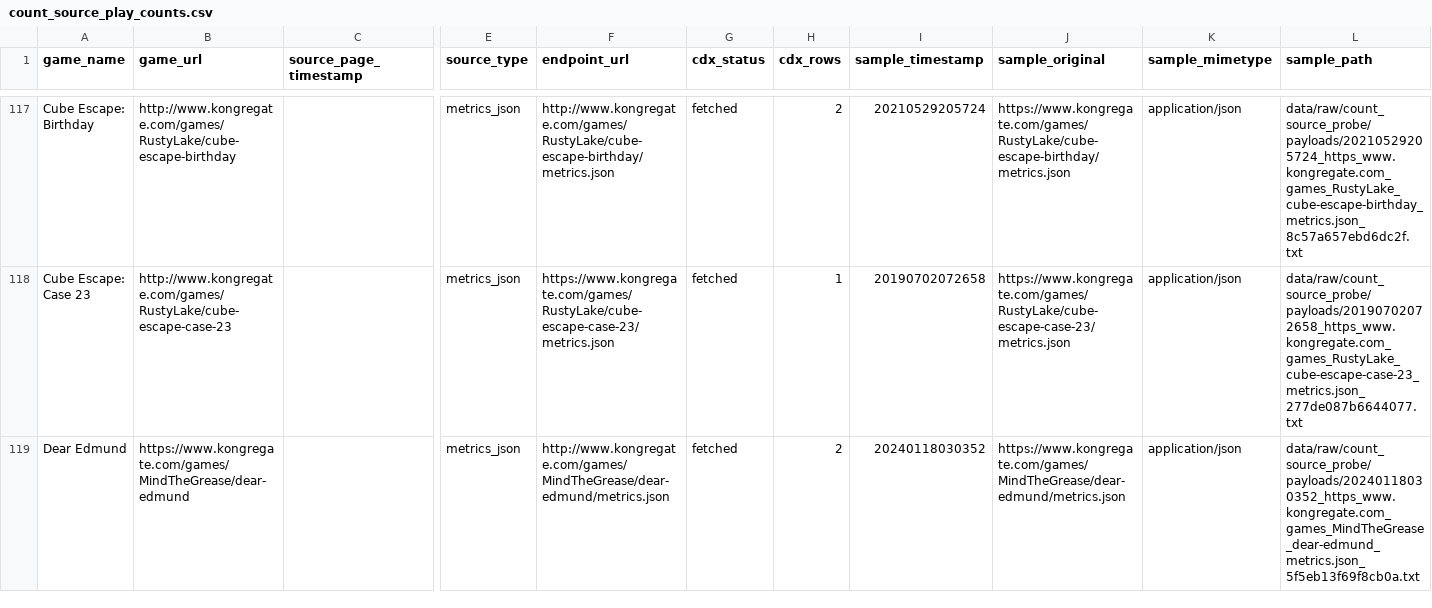
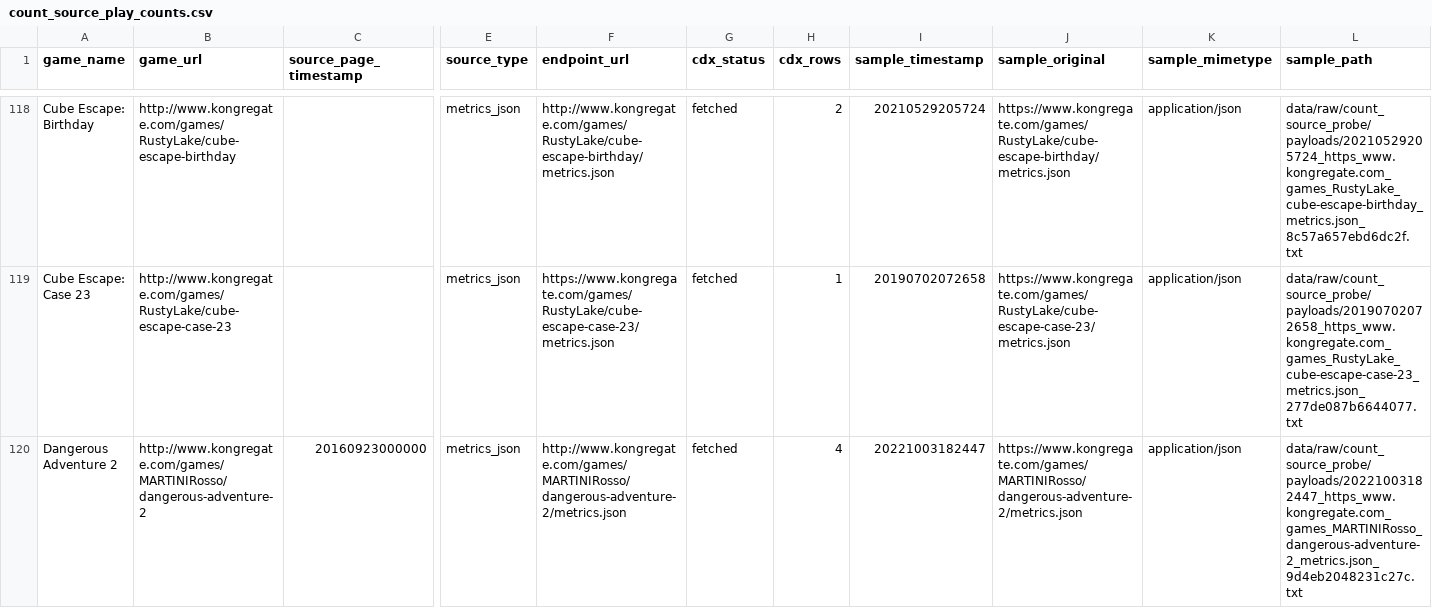
Before and after one commit to DataViking-Tech/kongregate-plays-data, a CSV file: data/processed/count_source_play_counts.csv, drawn as a sheet; only a part is shown, gaps mark what is left out; the shorter side is filled out with more unchanged rows; rows hold the shown columns only; the diff covers the shown part only; the diff names each change by its address in the sheet, - before the commit and + after, or states it on an @@ line.

Commit message:
Publish checkpoint 298 exact metrics recovery

```diff
--- a/data/processed/count_source_play_counts.csv
+++ b/data/processed/count_source_play_counts.csv
+row 120: Dangerous Adventure 2 | http://www.kongregate.com/games/MARTINIRosso/dangerous-adventure-2 | 20160923000000 | metrics_json | http://www.kongregate.com/games/MARTINIRosso/dangerous-adventure-2/metrics.json | fetched | 4 | 20221003182447 | https://www.kongregate.com/games/MARTINIRosso/dangerous-adventure-2/metrics.json | application/json | data/raw/count_source_probe/payloads/20221003182447_https_www.kongregate.com_games_MARTINIRosso_dangerous-adventure-2_metrics.json_9d4eb2048231c27c.txt
```
Also changed, not shown: 4 added rows elsewhere in this file, data/processed/asof_recovery_feasibility_audit.csv, data/processed/catalog_history_priorities.csv, 35 other files.
